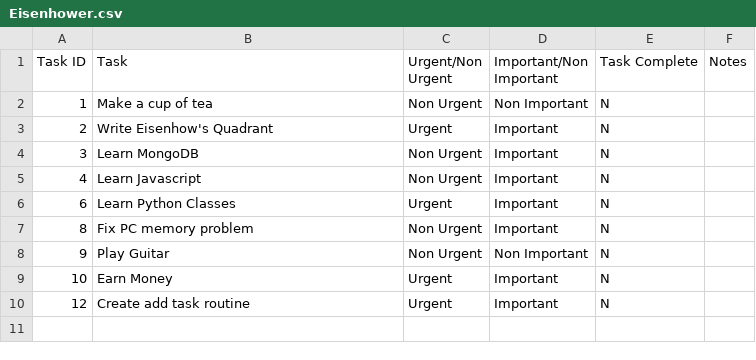
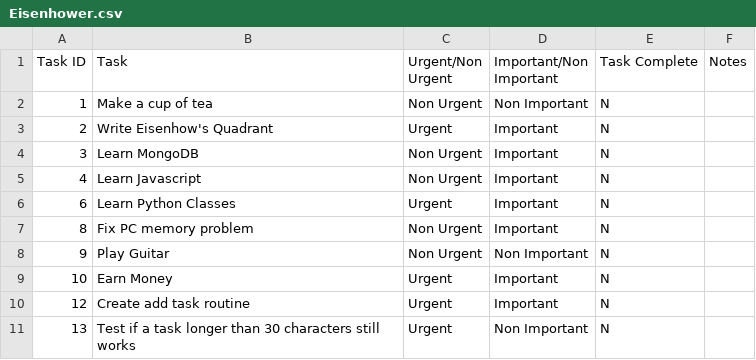
Before and after one commit to Sam-Ian/Eisenhowers-Quadrant, a CSV file: Eisenhower.csv, drawn as a sheet; the diff names each change by its address in the sheet, - before the commit and + after, or states it on an @@ line.

Commit message:
added a new line function for longer tasks

```diff
--- a/Eisenhower.csv
+++ b/Eisenhower.csv
+row 11: 13 | Test if a task longer than 30 characters still works | Urgent | Non Important | N
```
Also changed, not shown: 2 other files.
